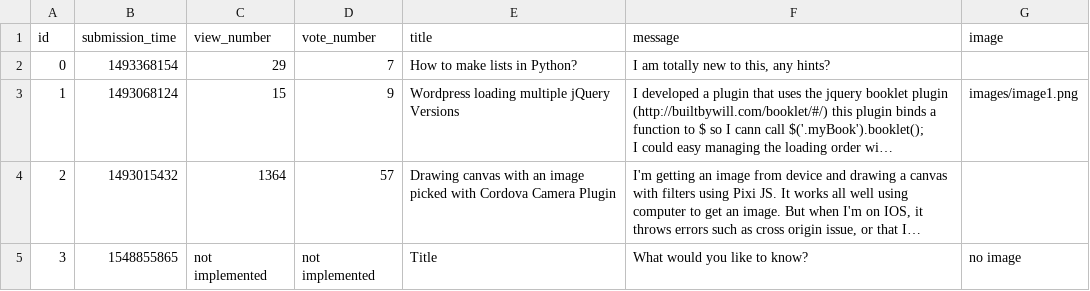
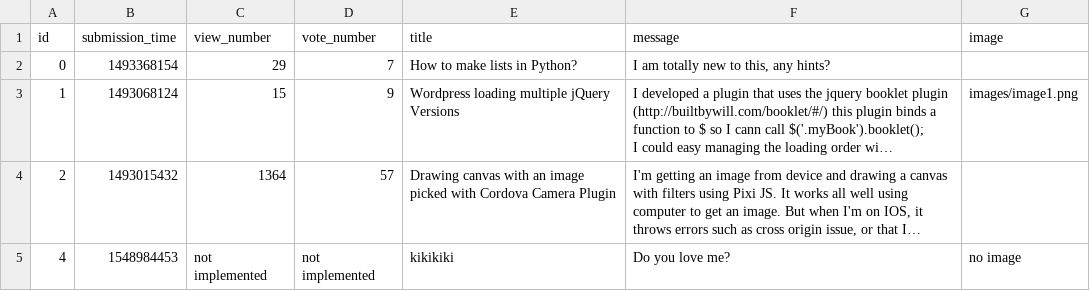
Before and after one commit to paulinaJaworska/ask-mate-python, a CSV file: sample_data/question.csv, drawn as a sheet; long unchanged cells end in …; removed rows and columns are numbered as before the commit, all else as after; the diff names each change by its address in the sheet, - before the commit and + after, or states it on an @@ line.

```diff
--- a/sample_data/question.csv
+++ b/sample_data/question.csv
-row 5: 3 | 1548855865 | not implemented | not implemented | Title | What would you like to know? | no image
+row 5: 4 | 1548984453 | not implemented | not implemented | kikikiki | Do you love me? | no image
```
Also changed, not shown: 2 other files.
